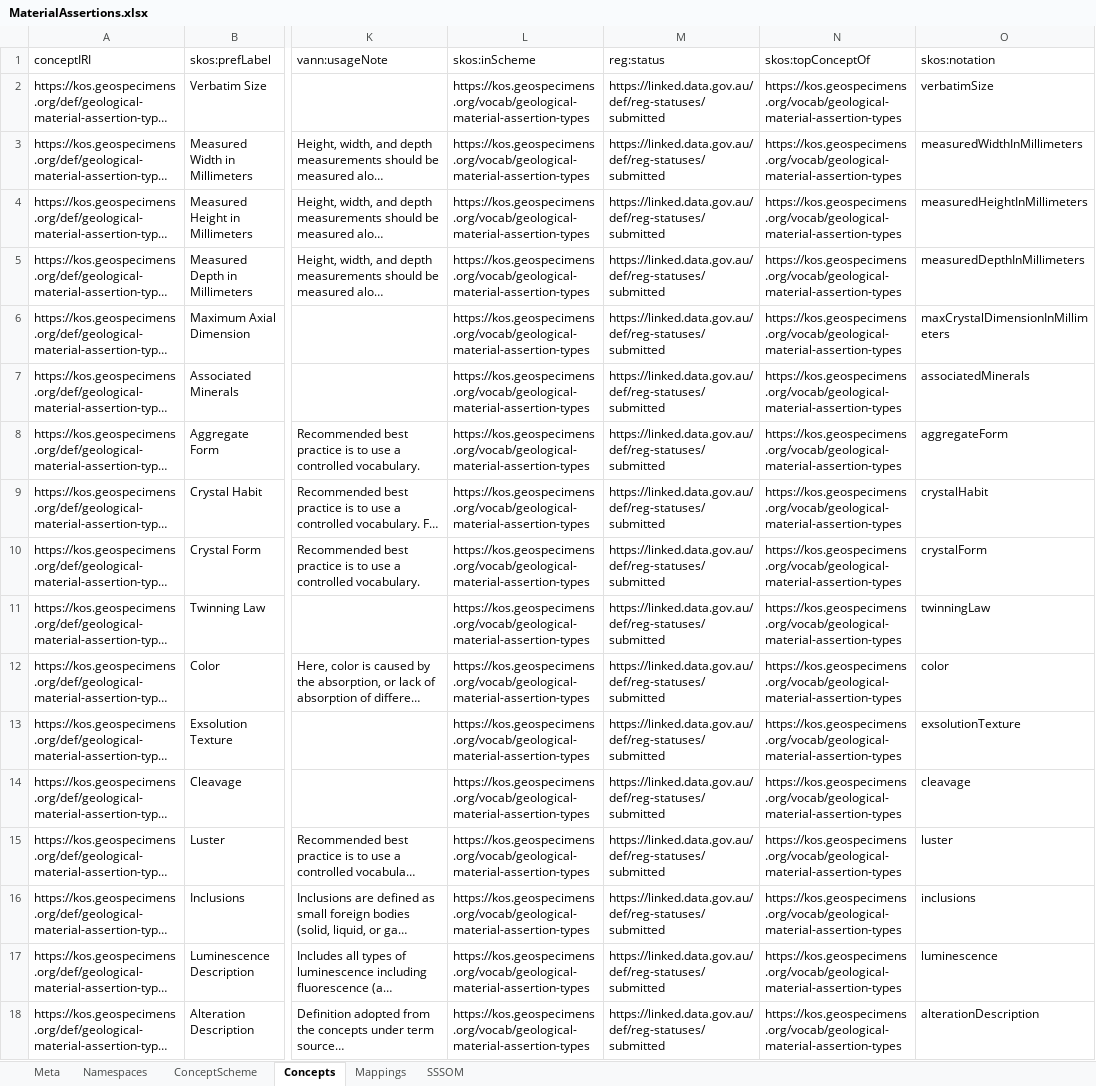
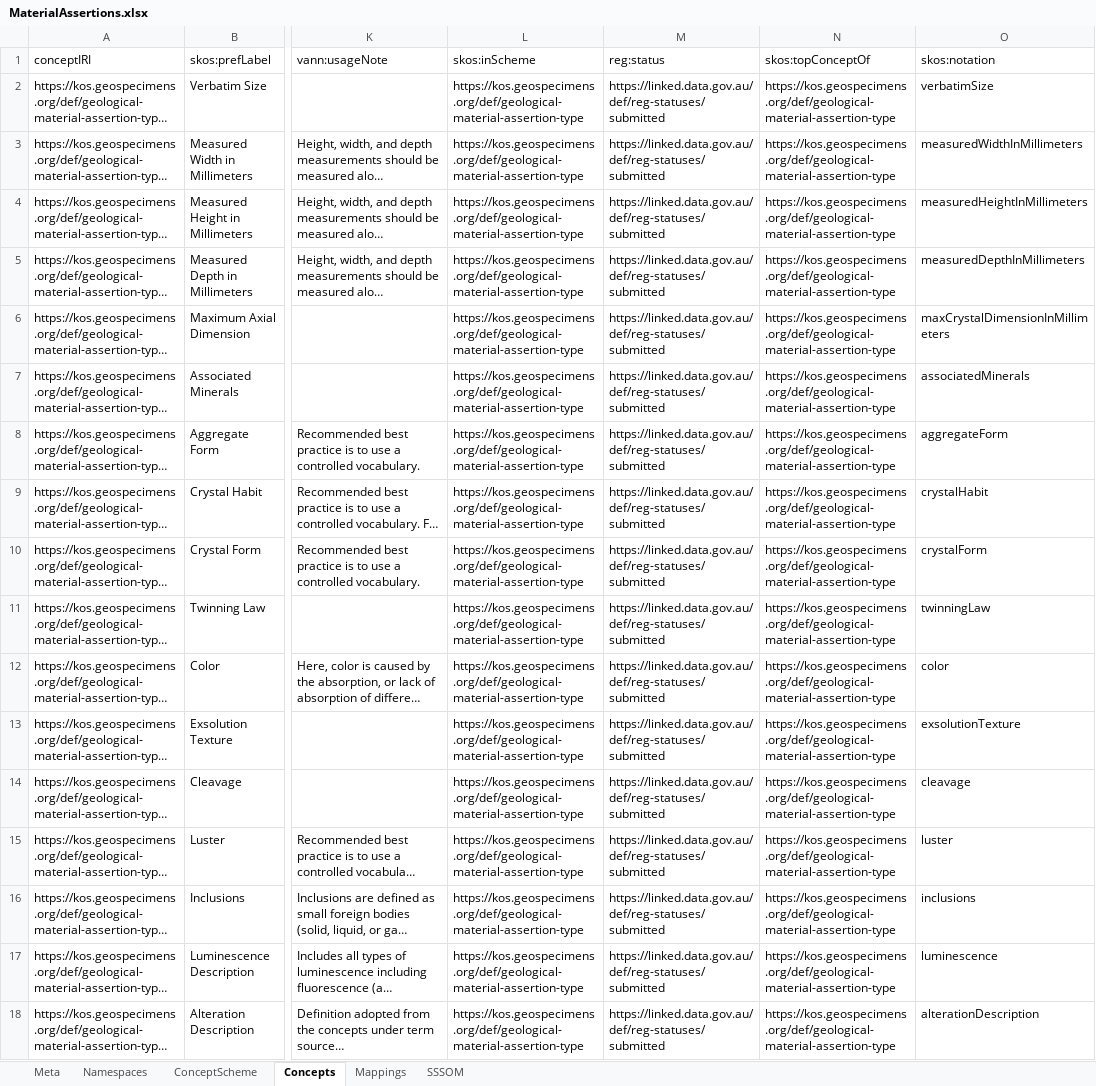
Before and after one commit to ben-norton/vocab-processor, an Excel workbook: sources/xlsx/MaterialAssertions.xlsx, sheet Concepts, drawn as a sheet; only a part is shown, gaps mark what is left out; long unchanged cells end in …; values as stored, in another font and other column widths than the file's, no borders; the diff names each change by its address in the sheet, - before the commit and + after, or states it on an @@ line.

Commit message:
Fixed several generators, updated name types

```diff
--- a/sources/xlsx/MaterialAssertions.xlsx (sheet Concepts)
+++ b/sources/xlsx/MaterialAssertions.xlsx (sheet Concepts)
-L2:L18 (skos:inScheme): https://kos.geospecimens.org/vocab/geological-material-assertion-types
+L2:L18 (skos:inScheme): https://kos.geospecimens.org/def/geological-material-assertion-type
-N2:N18 (skos:topConceptOf): https://kos.geospecimens.org/vocab/geological-material-assertion-types
+N2:N18 (skos:topConceptOf): https://kos.geospecimens.org/def/geological-material-assertion-type
```
Also changed, not shown: sheet ConceptScheme, 27 other files.
